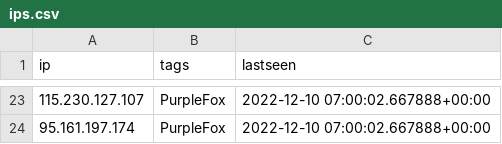
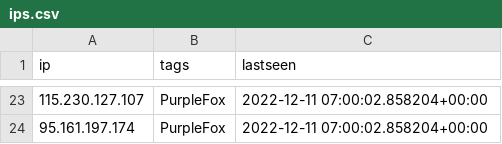
Before and after one commit to ConnectWise-Software/ConnectWise-CRU, a CSV file: ips.csv, drawn as a sheet; only a part is shown, gaps mark what is left out; the diff covers the shown part only.

```diff
--- a/ips.csv
+++ b/ips.csv
@@ -23,2 +23,2 @@
-"115.230.127.107","PurpleFox","2022-12-10 07:00:02.667888+00:00"
-"95.161.197.174","PurpleFox","2022-12-10 07:00:02.667888+00:00"
+"115.230.127.107","PurpleFox","2022-12-11 07:00:02.858204+00:00"
+"95.161.197.174","PurpleFox","2022-12-11 07:00:02.858204+00:00"
```
Also changed, not shown: 13 added rows, 13 removed rows and 8 edited cells elsewhere in this file, 1 other file.
